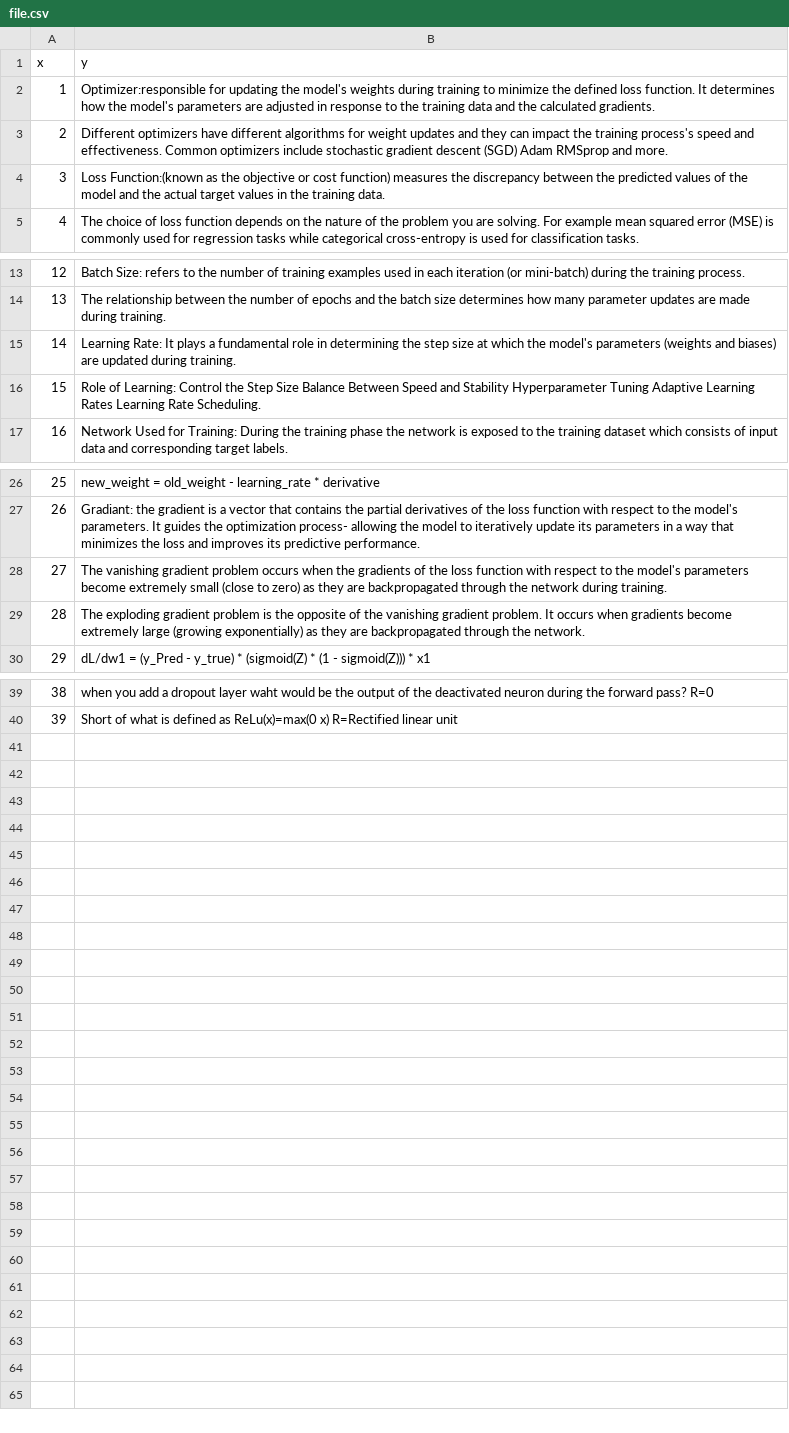
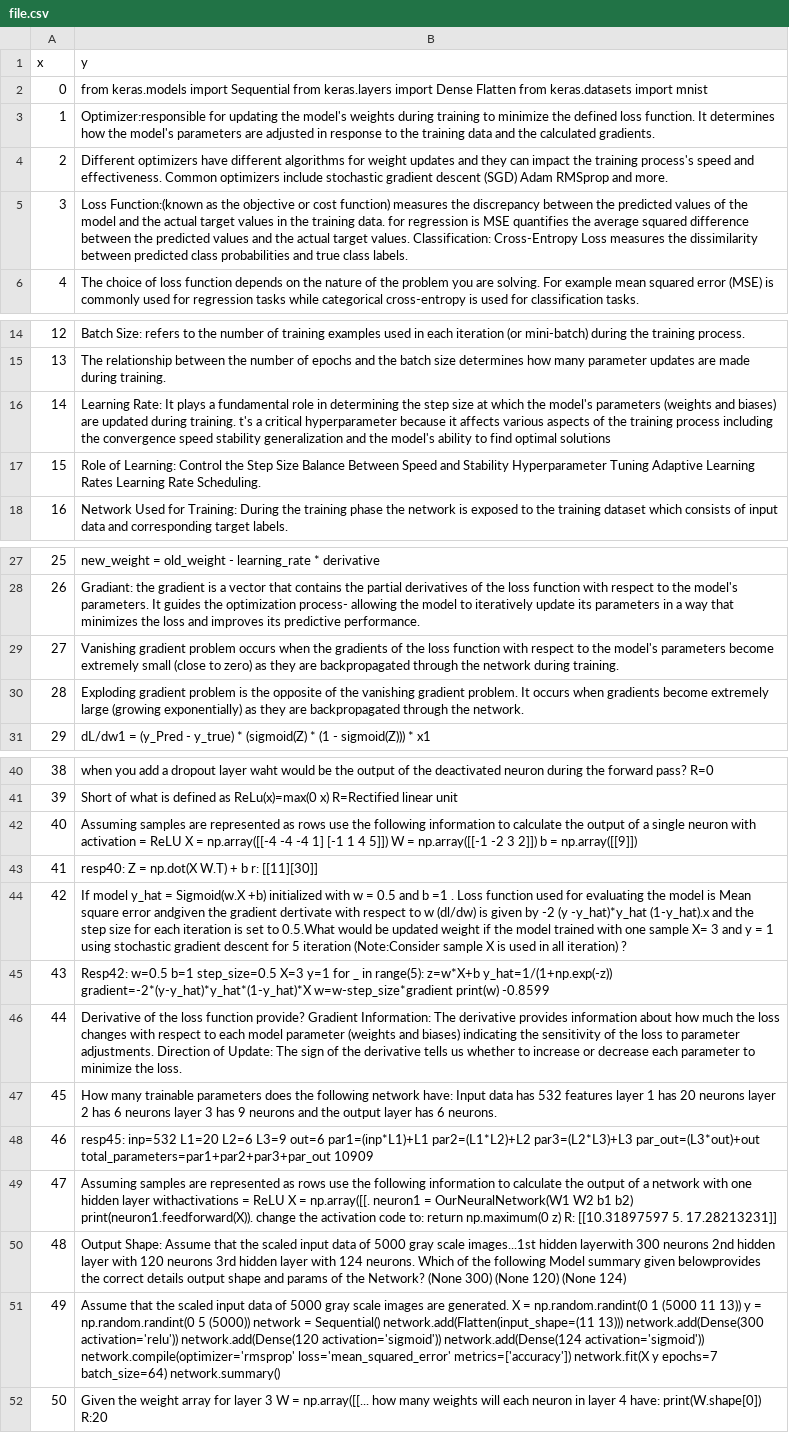
Before and after one commit to joncalle/ML1, a CSV file: file.csv, drawn as a sheet; only a part is shown, gaps mark what is left out; addresses are those after the commit; the diff names each change by its address in the sheet, - before the commit and + after, or states it on an @@ line.

Commit message:
Add files via upload

```diff
--- a/file.csv
+++ b/file.csv
+row 2: 0 | from keras.models import Sequential from keras.layers import Dense Flatten from keras.datasets import mnist
-B5 (y): …training data.
+B5 (y): …training data. for regression is MSE quantifies the average squared difference between the predicted values and the actual target values. Classification: Cross-Entropy Loss measures the dissimilarity between predicted class probabilities and true class labels.
-B16 (y): …during training.
+B16 (y): …during training. t's a critical hyperparameter because it affects various aspects of the training process including the convergence speed stability generalization and the model's ability to find optimal solutions
-B29 (y): The vanishing gradient problem…
+B29 (y): Vanishing gradient problem…
-B30 (y): The exploding gradient problem…
+B30 (y): Exploding gradient problem…
+row 42: 40 | Assuming samples are represented as rows use the following information to calculate the output of a single neuron with activation = ReLU X = np.array([[-4 -4 -4 1] [-1 1 4 5]]) W = np.array([[-1 -2 3 2]]) b = np.array([[9]])
+row 43: 41 | resp40: Z = np.dot(X W.T) + b r: [[11][30]]
+row 44: 42 | If model y_hat = Sigmoid(w.X +b) initialized with w = 0.5 and b =1 . Loss function used for evaluating the model is Mean square error andgiven the gradient dertivate with respect to w (dl/dw) is given by -2 (y -y_hat)*y_hat (1-y_hat).x and the step size for each iteration is set to 0.5.What would be updated weight if the model trained with one sample X= 3 and y = 1 using stochastic gradient descent for 5 iteration (Note:Consider sample X is used in all iteration) ?
+row 45: 43 | Resp42: w=0.5 b=1 step_size=0.5 X=3 y=1 for _ in range(5): z=w*X+b y_hat=1/(1+np.exp(-z)) gradient=-2*(y-y_hat)*y_hat*(1-y_hat)*X w=w-step_size*gradient print(w) -0.8599
+row 46: 44 | Derivative of the loss function provide? Gradient Information: The derivative provides information about how much the loss changes with respect to each model parameter (weights and biases) indicating the sensitivity of the loss to parameter adjustments. Direction of Update: The sign of the derivative tells us whether to increase or decrease each parameter to minimize the loss.
+row 47: 45 | How many trainable parameters does the following network have: Input data has 532 features layer 1 has 20 neurons layer 2 has 6 neurons layer 3 has 9 neurons and the output layer has 6 neurons.
+row 48: 46 | resp45: inp=532 L1=20 L2=6 L3=9 out=6 par1=(inp*L1)+L1 par2=(L1*L2)+L2 par3=(L2*L3)+L3 par_out=(L3*out)+out total_parameters=par1+par2+par3+par_out 10909
+row 49: 47 | Assuming samples are represented as rows use the following information to calculate the output of a network with one hidden layer withactivations = ReLU X = np.array([[. neuron1 = OurNeuralNetwork(W1 W2 b1 b2) print(neuron1.feedforward(X)). change the activation code to: return np.maximum(0 z) R: [[10.31897597 5. 17.28213231]]
+row 50: 48 | Output Shape: Assume that the scaled input data of 5000 gray scale images...1st hidden layerwith 300 neurons 2nd hidden layer with 120 neurons 3rd hidden layer with 124 neurons. Which of the following Model summary given belowprovides the correct details output shape and params of the Network? (None 300) (None 120) (None 124)
+row 51: 49 | Assume that the scaled input data of 5000 gray scale images are generated. X = np.random.randint(0 1 (5000 11 13)) y = np.random.randint(0 5 (5000)) network = Sequential() network.add(Flatten(input_shape=(11 13))) network.add(Dense(300 activation='relu')) network.add(Dense(120 activation='sigmoid')) network.add(Dense(124 activation='sigmoid')) network.compile(optimizer='rmsprop' loss='mean_squared_error' metrics=['accuracy']) network.fit(X y epochs=7 batch_size=64) network.summary()
+row 52: 50 | Given the weight array for layer 3 W = np.array([[... how many weights will each neuron in layer 4 have: print(W.shape[0]) R:20
```
